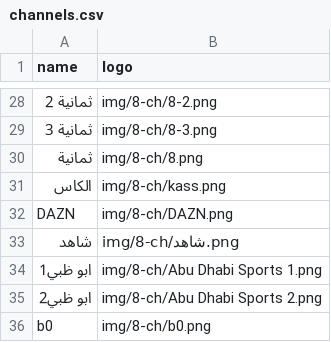
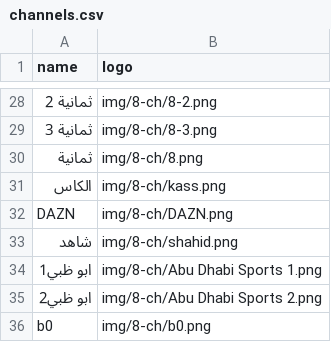
Before and after one commit to falahsab/jedwal, a CSV file: csv/channels.csv, drawn as a sheet; only a part is shown, gaps mark what is left out; the diff names each change by its address in the sheet, - before the commit and + after, or states it on an @@ line.

Commit message:
Update channels.csv

```diff
--- a/csv/channels.csv
+++ b/csv/channels.csv
-B33 (logo): img/8-ch/شاهد.png
+B33 (logo): img/8-ch/shahid.png
```
